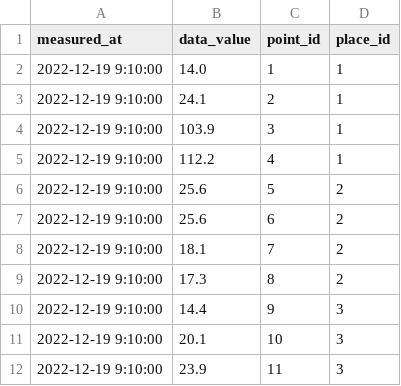
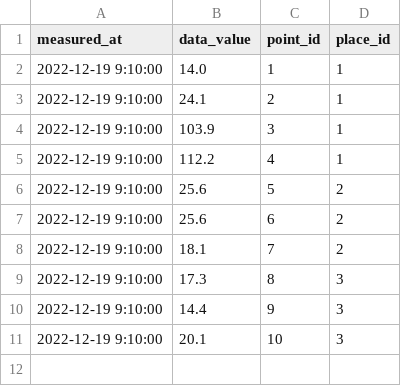
Before and after one commit to hamasaki0011/scripts, a CSV file: csvs/testNew_21.csv, drawn as a sheet.

```diff
--- a/csvs/testNew_21.csv
+++ b/csvs/testNew_21.csv
@@ -8,5 +8,4 @@ measured_at,data_value,point_id,place_id
 2022-12-19 9:10:00,18.1,7,2
-2022-12-19 9:10:00,17.3,8,2
+2022-12-19 9:10:00,17.3,8,3
 2022-12-19 9:10:00,14.4,9,3
 2022-12-19 9:10:00,20.1,10,3
-2022-12-19 9:10:00,23.9,11,3
```
Also changed, not shown: csvs/testNew_18.csv, csvs/testNew_23.csv, 18 other files.
